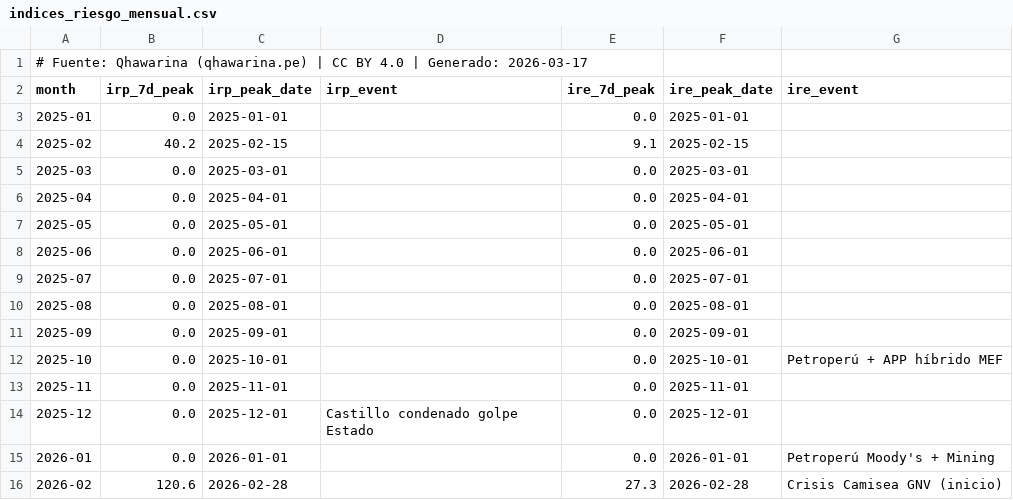
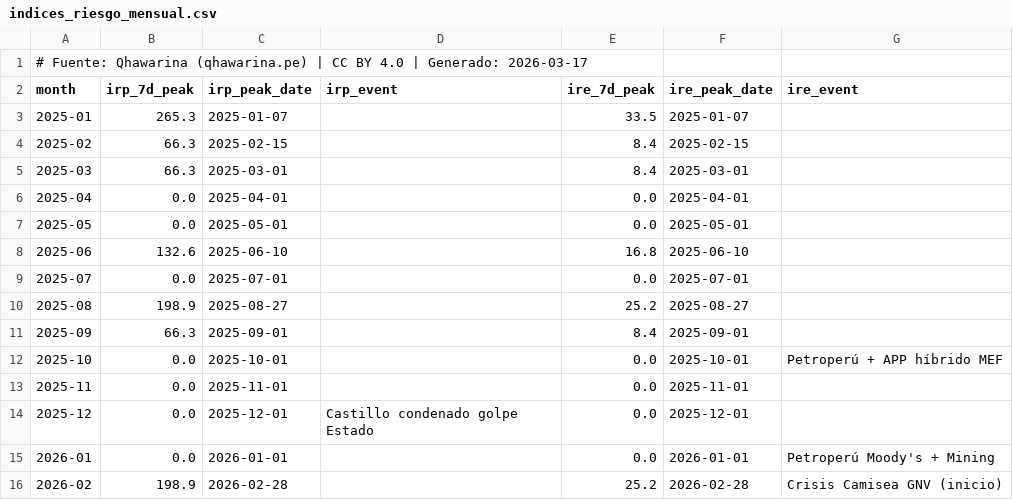
Before and after one commit to cesarchavezp29/qhawarina-web, a CSV file: public/assets/data/csv/indices_riesgo_mensual.csv, drawn as a sheet.

```diff
--- a/public/assets/data/csv/indices_riesgo_mensual.csv
+++ b/public/assets/data/csv/indices_riesgo_mensual.csv
@@ -2,11 +2,11 @@
 month,irp_7d_peak,irp_peak_date,irp_event,ire_7d_peak,ire_peak_date,ire_event
-2025-01,0.0,2025-01-01,,0.0,2025-01-01,
-2025-02,40.2,2025-02-15,,9.1,2025-02-15,
-2025-03,0.0,2025-03-01,,0.0,2025-03-01,
+2025-01,265.3,2025-01-07,,33.5,2025-01-07,
+2025-02,66.3,2025-02-15,,8.4,2025-02-15,
+2025-03,66.3,2025-03-01,,8.4,2025-03-01,
 2025-04,0.0,2025-04-01,,0.0,2025-04-01,
 2025-05,0.0,2025-05-01,,0.0,2025-05-01,
-2025-06,0.0,2025-06-01,,0.0,2025-06-01,
+2025-06,132.6,2025-06-10,,16.8,2025-06-10,
 2025-07,0.0,2025-07-01,,0.0,2025-07-01,
-2025-08,0.0,2025-08-01,,0.0,2025-08-01,
-2025-09,0.0,2025-09-01,,0.0,2025-09-01,
+2025-08,198.9,2025-08-27,,25.2,2025-08-27,
+2025-09,66.3,2025-09-01,,8.4,2025-09-01,
 2025-10,0.0,2025-10-01,,0.0,2025-10-01,Petroperú + APP híbrido MEF
@@ -15,2 +15,2 @@ month,irp_7d_peak,irp_peak_date,irp_event,ire_7d_peak,ire_peak_date,ire_event
 2026-01,0.0,2026-01-01,,0.0,2026-01-01,Petroperú Moody's + Mining
-2026-02,120.6,2026-02-28,,27.3,2026-02-28,Crisis Camisea GNV (inicio)
+2026-02,198.9,2026-02-28,,25.2,2026-02-28,Crisis Camisea GNV (inicio)
```
Also changed, not shown: public/assets/data/csv/riesgo_economico.csv, public/assets/data/csv/riesgo_politico.csv, 9 other files.
